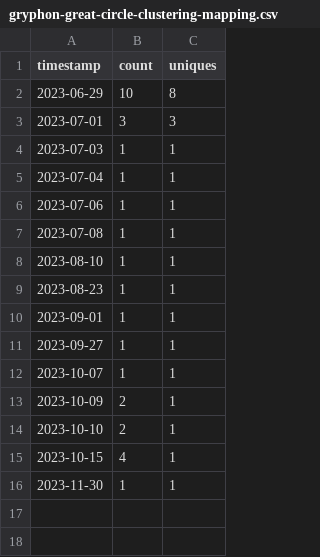
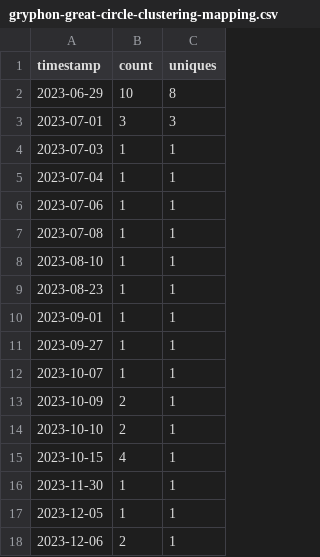
Before and after one commit to ow-gryphon/usage-analysis, a CSV file: data/gryphon-great-circle-clustering-mapping.csv, drawn as a sheet.

Commit message:
updating data

```diff
--- a/data/gryphon-great-circle-clustering-mapping.csv
+++ b/data/gryphon-great-circle-clustering-mapping.csv
@@ -16 +16,3 @@ timestamp,count,uniques
 2023-11-30,1,1
+2023-12-05,1,1
+2023-12-06,2,1
```
Also changed, not shown: data/gryphon-canonical-python.csv.
